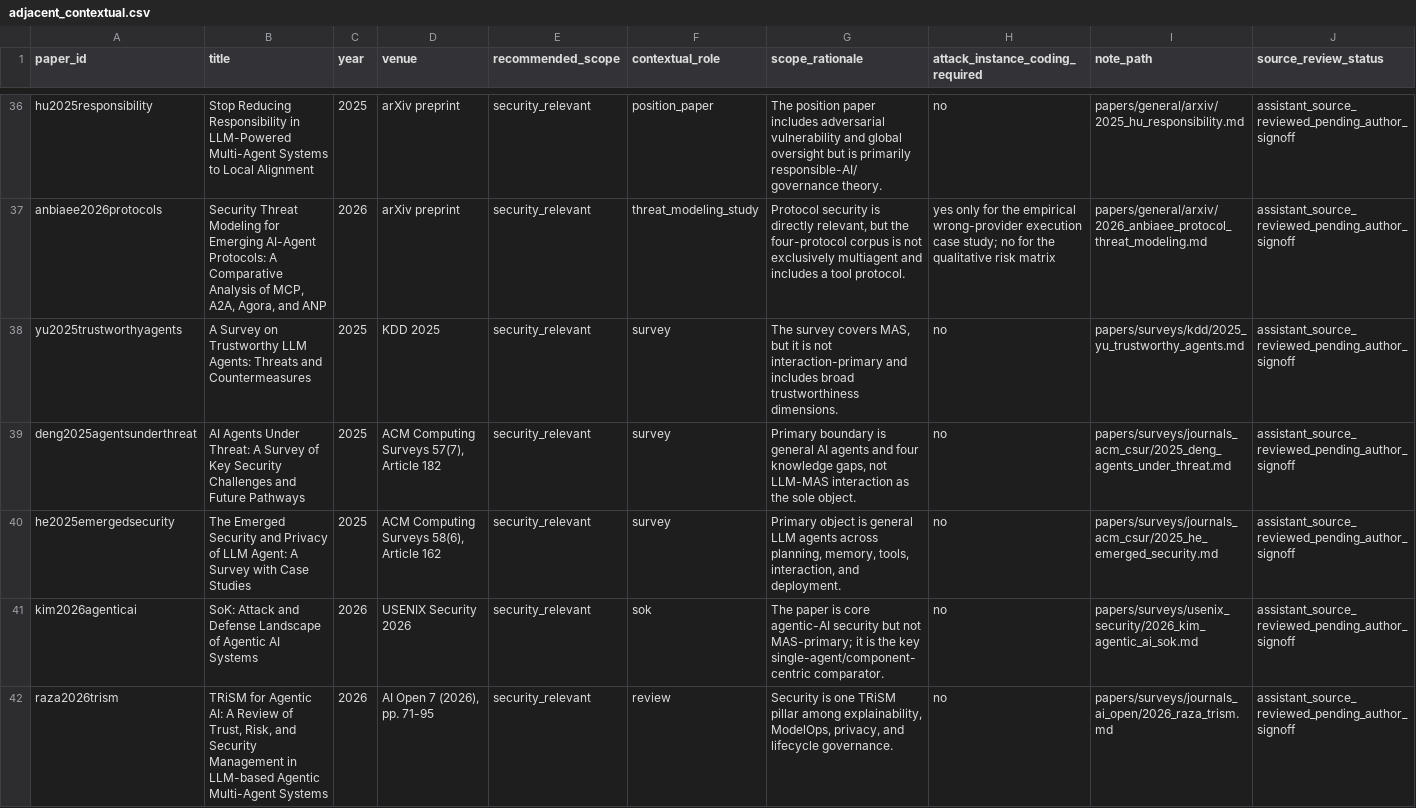
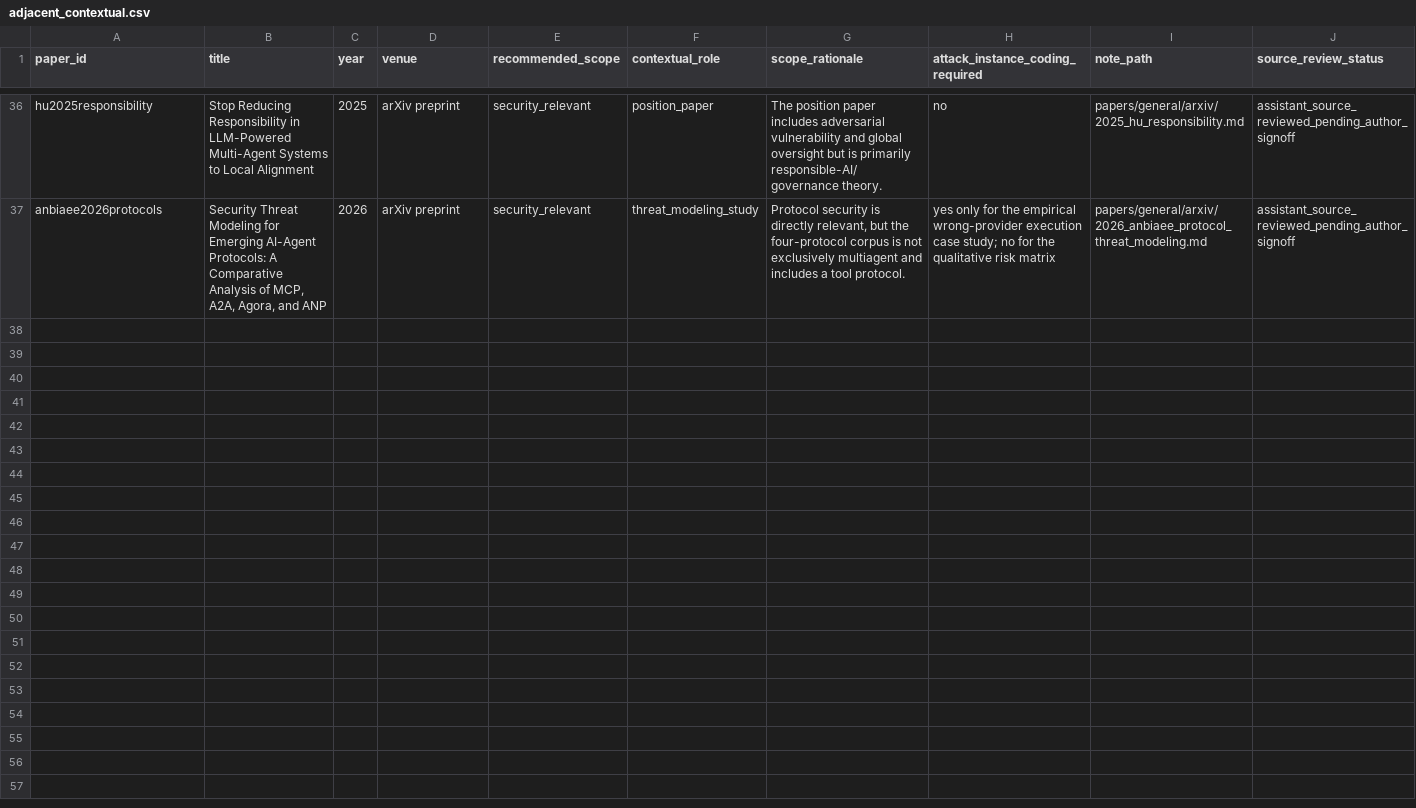
Before and after one commit to BrookeYangRui/multiagent_security_corpus, a CSV file: corpus/sets/04_adjacent_contextual/adjacent_contextual.csv, drawn as a sheet; only a part is shown, gaps mark what is left out.

```diff
--- a/corpus/sets/04_adjacent_contextual/adjacent_contextual.csv
+++ b/corpus/sets/04_adjacent_contextual/adjacent_contextual.csv
@@ -37,6 +37 @@ hu2025responsibility,Stop Reducing Responsibility in LLM-Powered Multi-Agent Sys
 anbiaee2026protocols,"Security Threat Modeling for Emerging AI-Agent Protocols: A Comparative Analysis of MCP, A2A, Agora, and ANP",2026,arXiv preprint,security_relevant,threat_modeling_study,"Protocol security is directly relevant, but the four-protocol corpus is not exclusively multiagent and includes a tool protocol.",yes only for the empirical wrong-provider execution case study; no for the qualitative risk matrix,papers/general/arxiv/2026_anbiaee_protocol_threat_modeling.md,assistant_source_reviewed_pending_author_signoff
-yu2025trustworthyagents,A Survey on Trustworthy LLM Agents: Threats and Countermeasures,2025,KDD 2025,security_relevant,survey,"The survey covers MAS, but it is not interaction-primary and includes broad trustworthiness dimensions.",no,papers/surveys/kdd/2025_yu_trustworthy_agents.md,assistant_source_reviewed_pending_author_signoff
-deng2025agentsunderthreat,AI Agents Under Threat: A Survey of Key Security Challenges and Future Pathways,2025,"ACM Computing Surveys 57(7), Article 182",security_relevant,survey,"Primary boundary is general AI agents and four knowledge gaps, not LLM-MAS interaction as the sole object.",no,papers/surveys/journals_acm_csur/2025_deng_agents_under_threat.md,assistant_source_reviewed_pending_author_signoff
-he2025emergedsecurity,The Emerged Security and Privacy of LLM Agent: A Survey with Case Studies,2025,"ACM Computing Surveys 58(6), Article 162",security_relevant,survey,"Primary object is general LLM agents across planning, memory, tools, interaction, and deployment.",no,papers/surveys/journals_acm_csur/2025_he_emerged_security.md,assistant_source_reviewed_pending_author_signoff
-kim2026agenticai,SoK: Attack and Defense Landscape of Agentic AI Systems,2026,USENIX Security 2026,security_relevant,sok,The paper is core agentic-AI security but not MAS-primary; it is the key single-agent/component-centric comparator.,no,papers/surveys/usenix_security/2026_kim_agentic_ai_sok.md,assistant_source_reviewed_pending_author_signoff
-raza2026trism,"TRiSM for Agentic AI: A Review of Trust, Risk, and Security Management in LLM-based Agentic Multi-Agent Systems",2026,"AI Open 7 (2026), pp. 71-95",security_relevant,review,"Security is one TRiSM pillar among explainability, ModelOps, privacy, and lifecycle governance.",no,papers/surveys/journals_ai_open/2026_raza_trism.md,assistant_source_reviewed_pending_author_signoff
```
Also changed, not shown: corpus/final/all_relevant_papers.csv, corpus/final/peer_reviewed.csv, 51 other files.
